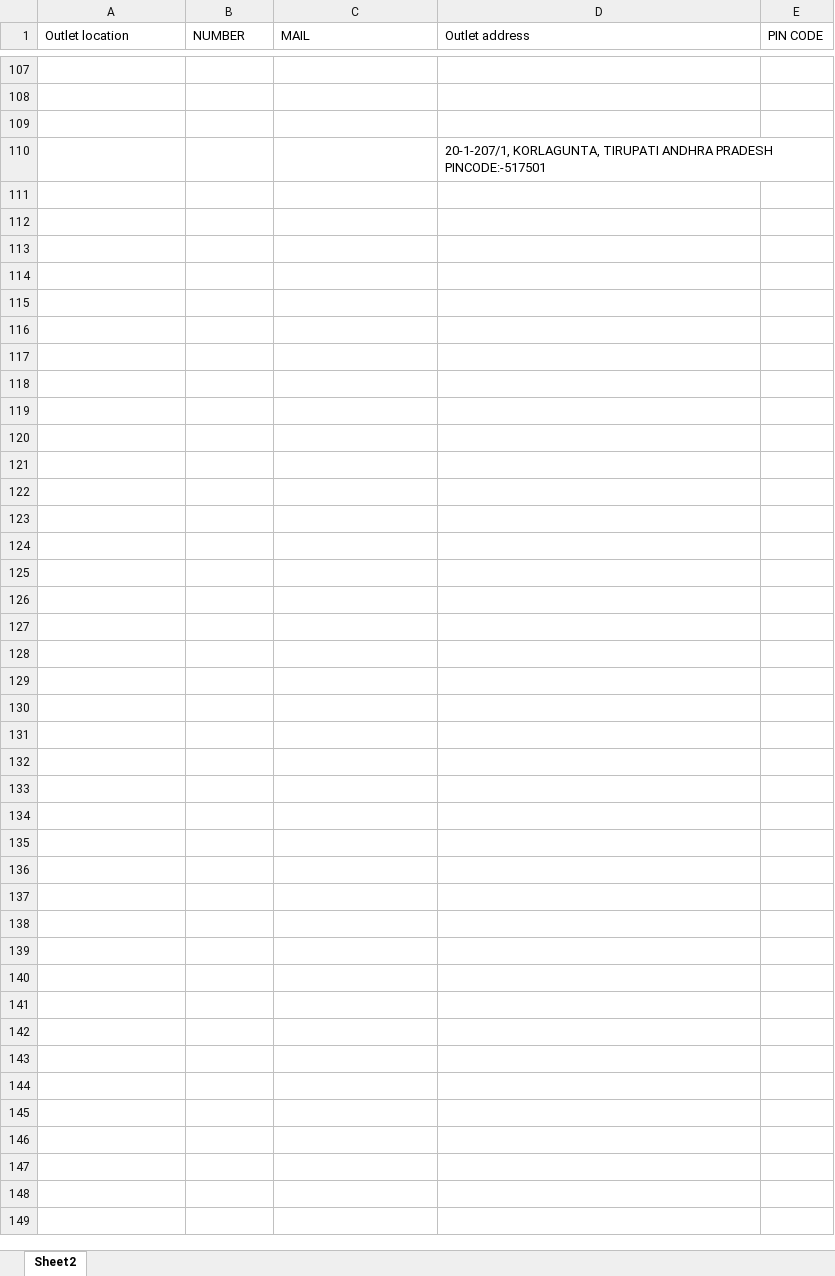
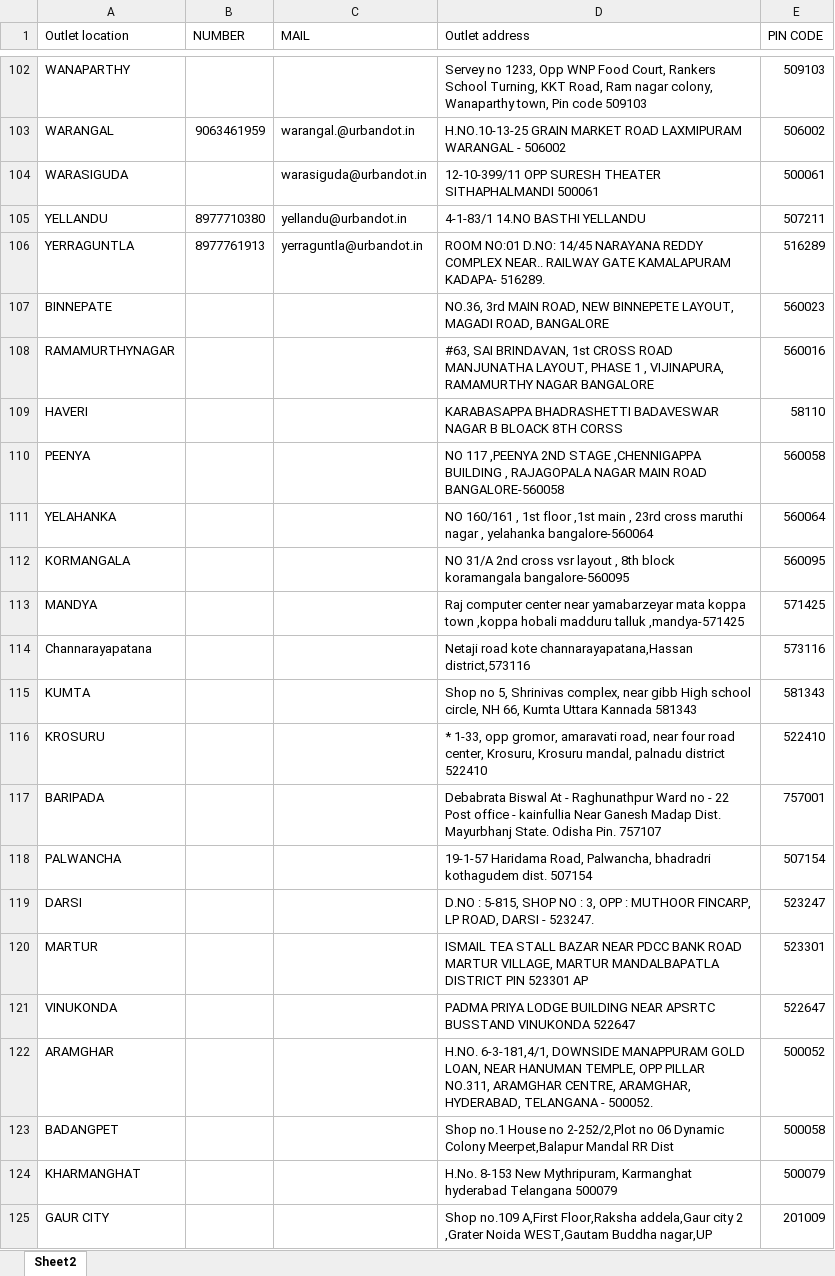
Before and after one commit to InfinitudeIT/Udot, an Excel workbook: public/locations.xlsx, sheet Sheet2, drawn as a sheet; only a part is shown, gaps mark what is left out; values as stored, in another font and other column widths than the file's, no cell formats; conditional formats not drawn; removed rows and columns are numbered as before the commit, all else as after; the diff covers the shown part only; the diff names each change by its address in the sheet, - before the commit and + after, or states it on an @@ line.

Commit message:
lists added

```diff
--- a/public/locations.xlsx (sheet Sheet2)
+++ b/public/locations.xlsx (sheet Sheet2)
-row 102: (empty)
+row 102: WANAPARTHY |  |  | Servey no 1233, Opp WNP Food Court, Rankers School Turning, KKT Road, Ram nagar colony, Wanaparthy town, Pin code 509103 | 509103
-row 103: (empty)
+row 103: WARANGAL | 9063461959 | warangal.@urbandot.in | H.NO.10-13-25 GRAIN MARKET ROAD LAXMIPURAM WARANGAL - 506002 | 506002
-row 104: (empty)
+row 104: WARASIGUDA |  | warasiguda@urbandot.in | 12-10-399/11 OPP SURESH THEATER SITHAPHALMANDI 500061 | 500061
-row 110:  |  |  | 20-1-207/1, KORLAGUNTA, TIRUPATI ANDHRA PRADESH PINCODE:-517501
@@ row 61 moved to row 105: YELLANDU @@
@@ row 29 moved to row 106: YERRAGUNTLA @@
+row 107: BINNEPATE |  |  | NO.36, 3rd MAIN ROAD, NEW BINNEPETE LAYOUT, MAGADI ROAD, BANGALORE | 560023
+row 108: RAMAMURTHYNAGAR |  |  | #63, SAI BRINDAVAN, 1st CROSS ROAD MANJUNATHA LAYOUT, PHASE 1 , VIJINAPURA, RAMAMURTHY NAGAR BANGALORE | 560016
+row 109: HAVERI |  |  | KARABASAPPA BHADRASHETTI BADAVESWAR NAGAR B BLOACK 8TH CORSS | 58110
+row 110: PEENYA |  |  | NO 117 ,PEENYA 2ND STAGE ,CHENNIGAPPA BUILDING , RAJAGOPALA NAGAR MAIN ROAD BANGALORE-560058 | 560058
+row 111: YELAHANKA |  |  | NO 160/161 , 1st floor ,1st main , 23rd cross maruthi nagar , yelahanka bangalore-560064 | 560064
+row 112: KORMANGALA |  |  | NO 31/A 2nd cross vsr layout , 8th block koramangala bangalore-560095 | 560095
+row 113: MANDYA |  |  | Raj computer center near yamabarzeyar mata koppa town ,koppa hobali madduru talluk ,mandya-571425 | 571425
+row 114: Channarayapatana |  |  | Netaji road kote channarayapatana,Hassan district,573116 | 573116
+row 115: KUMTA |  |  | Shop no 5, Shrinivas complex, near gibb High school circle, NH 66, Kumta Uttara Kannada 581343 | 581343
+row 116: KROSURU |  |  | * 1-33, opp gromor, amaravati road, near four road center, Krosuru, Krosuru mandal, palnadu district 522410 | 522410
+row 117: BARIPADA |  |  | Debabrata Biswal At - Raghunathpur Ward no - 22 Post office - kainfullia Near Ganesh Madap Dist. Mayurbhanj State. Odisha Pin. 757107 | 757001
+row 118: PALWANCHA |  |  | 19-1-57 Haridama Road, Palwancha, bhadradri kothagudem dist. 507154 | 507154
+row 119: DARSI |  |  | D.NO : 5-815, SHOP NO : 3, OPP : MUTHOOR FINCARP, LP ROAD, DARSI - 523247. | 523247
+row 120: MARTUR |  |  | ISMAIL TEA STALL BAZAR NEAR PDCC BANK ROAD MARTUR VILLAGE, MARTUR MANDALBAPATLA DISTRICT PIN 523301 AP | 523301
+row 121: VINUKONDA |  |  | PADMA PRIYA LODGE BUILDING NEAR APSRTC BUSSTAND VINUKONDA 522647 | 522647
+row 122: ARAMGHAR |  |  | H.NO. 6-3-181,4/1, DOWNSIDE MANAPPURAM GOLD LOAN, NEAR HANUMAN TEMPLE, OPP PILLAR NO.311, ARAMGHAR CENTRE, ARAMGHAR, HYDERABAD, TELANGANA - 500052. | 500052
+row 123: BADANGPET |  |  | Shop no.1 House no 2-252/2,Plot no 06 Dynamic Colony Meerpet,Balapur Mandal RR Dist | 500058
+row 124: KHARMANGHAT |  |  | H.No. 8-153 New Mythripuram, Karmanghat hyderabad Telangana 500079 | 500079
+row 125: GAUR CITY |  |  | Shop no.109 A,First Floor,Raksha addela,Gaur city 2 ,Grater Noida WEST,Gautam Buddha nagar,UP | 201009
```
Also changed, not shown: 3 removed rows and 86 moved rows elsewhere in this sheet, cell formats, 15 other files.
